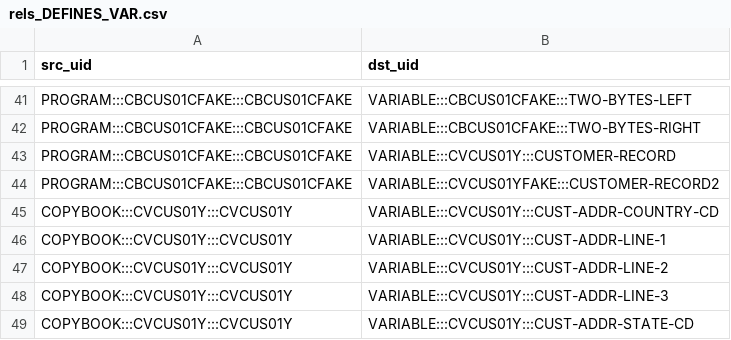
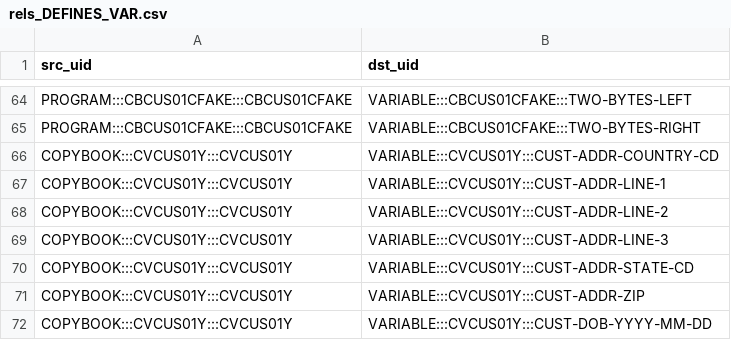
Before and after one commit to dgrzaremeal/graphsdata, a CSV file: small_4_files/rels_DEFINES_VAR.csv, drawn as a sheet; only a part is shown, gaps mark what is left out; the shorter side is filled out with more unchanged rows; removed rows and columns are numbered as before the commit, all else as after; the diff covers the shown part only; the diff names each change by its address in the sheet, - before the commit and + after, or states it on an @@ line.

```diff
--- a/small_4_files/rels_DEFINES_VAR.csv
+++ b/small_4_files/rels_DEFINES_VAR.csv
-row 43: PROGRAM:::CBCUS01CFAKE:::CBCUS01CFAKE | VARIABLE:::CVCUS01Y:::CUSTOMER-RECORD
-row 44: PROGRAM:::CBCUS01CFAKE:::CBCUS01CFAKE | VARIABLE:::CVCUS01YFAKE:::CUSTOMER-RECORD2
```
Also changed, not shown: 24 moved rows elsewhere in this file, small_4_files/nodes_PARAGRAPH.csv, small_4_files/nodes_VARIABLE.csv, 15 other files.
